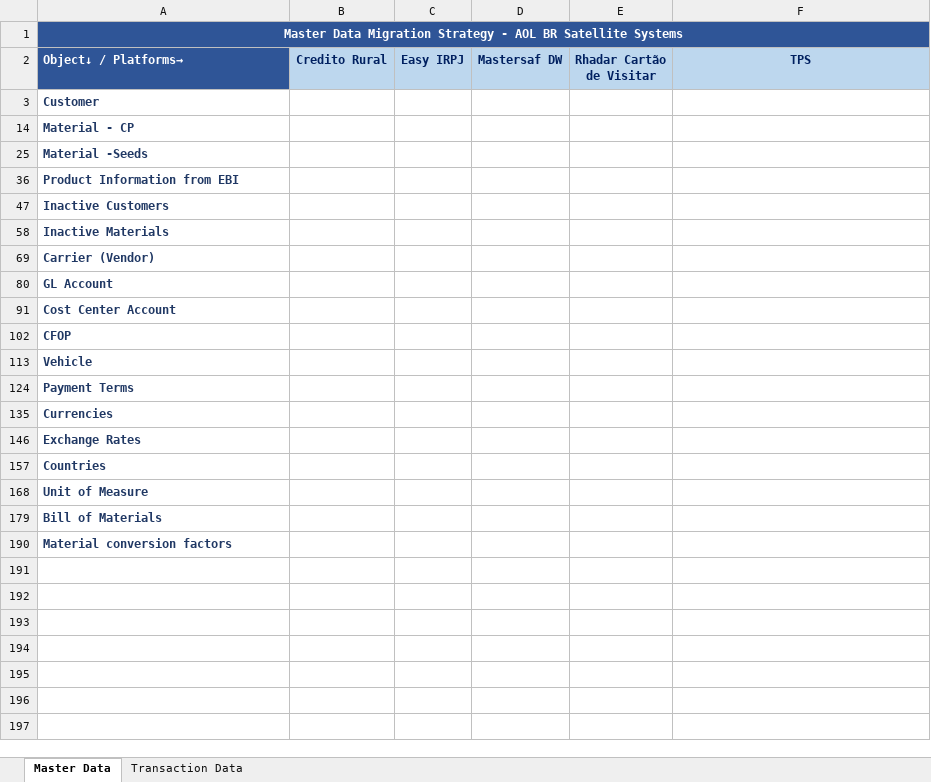
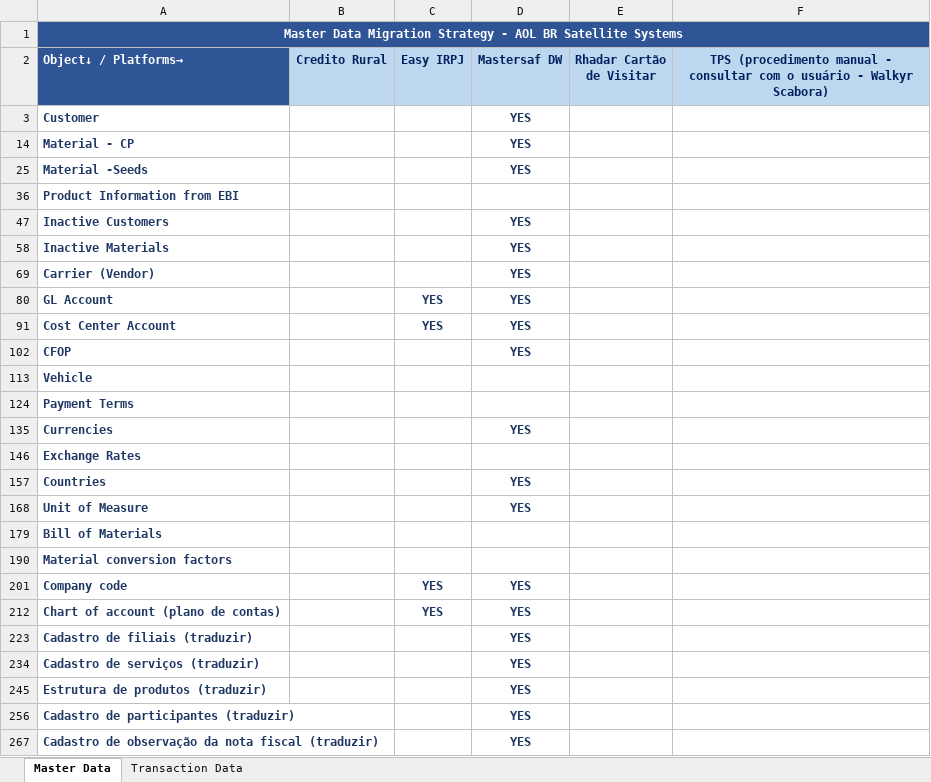
Before and after one commit to ldaher/syngenta-appmap, an Excel workbook: Fip & RH.xlsx, sheet Master Data, drawn as a sheet; values as stored, in another font and other column widths than the file's, no borders; conditional formats not drawn; the diff names each change by its address in the sheet, - before the commit and + after, or states it on an @@ line.

```diff
--- a/Fip & RH.xlsx (sheet Master Data)
+++ b/Fip & RH.xlsx (sheet Master Data)
-F2: TPS
+F2: TPS (procedimento manual - consultar com o usuário - Walkyr Scabora)
-D3 (Mastersaf DW): (empty)
+D3 (Mastersaf DW): YES
-D14 (Mastersaf DW): (empty)
+D14 (Mastersaf DW): YES
-D25 (Mastersaf DW): (empty)
+D25 (Mastersaf DW): YES
-D47 (Mastersaf DW): (empty)
+D47 (Mastersaf DW): YES
-D58 (Mastersaf DW): (empty)
+D58 (Mastersaf DW): YES
-D69 (Mastersaf DW): (empty)
+D69 (Mastersaf DW): YES
-C80 (Easy IRPJ): (empty)
+C80 (Easy IRPJ): YES
-D80 (Mastersaf DW): (empty)
+D80 (Mastersaf DW): YES
-C91 (Easy IRPJ): (empty)
+C91 (Easy IRPJ): YES
-D91 (Mastersaf DW): (empty)
+D91 (Mastersaf DW): YES
-D102 (Mastersaf DW): (empty)
+D102 (Mastersaf DW): YES
-D135 (Mastersaf DW): (empty)
+D135 (Mastersaf DW): YES
-D157 (Mastersaf DW): (empty)
+D157 (Mastersaf DW): YES
-D168 (Mastersaf DW): (empty)
+D168 (Mastersaf DW): YES
+row 201: Company code |  | YES | YES
+row 212: Chart of account (plano de contas) |  | YES | YES
+row 223: Cadastro de filiais (traduzir) |  |  | YES
+row 234: Cadastro de serviços (traduzir) |  |  | YES
+row 245: Estrutura de produtos (traduzir) |  |  | YES
+row 256: Cadastro de participantes (traduzir) |  |  | YES
+row 267: Cadastro de observação da nota fiscal (traduzir) |  |  | YES
```
Also changed, not shown: sheet Transaction Data, hidden cells, AOL BR Satellites_DM Strategy_Overall_FI.xlsx, AOL BR Satellites_DM Strategy_Overall_PNS.xlsx, 1 other file.
